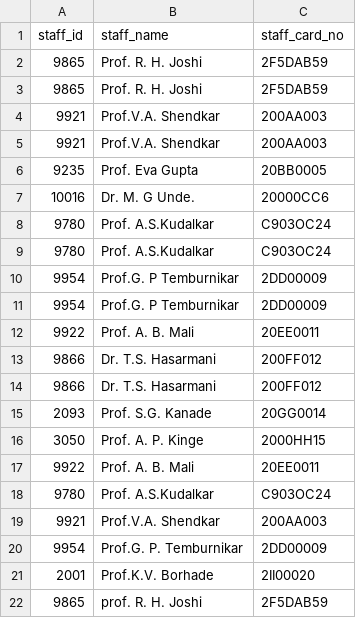
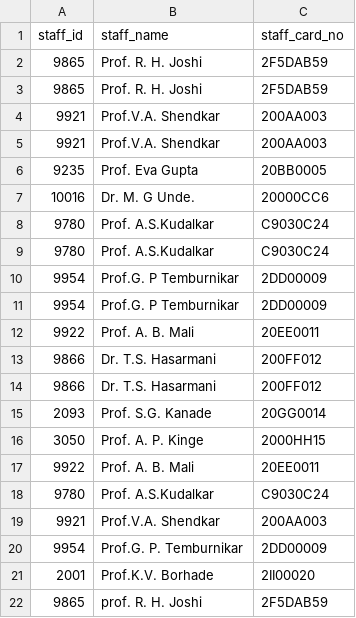
Before and after one commit to sayalimali1936-crypto/rfid-server, a CSV file: Staff_Master.csv, drawn as a sheet.

Commit message:
Update Staff_Master.csv

```diff
--- a/Staff_Master.csv
+++ b/Staff_Master.csv
@@ -7,4 +7,4 @@ staff_id,staff_name,staff_card_no
 10016,Dr. M. G Unde.,20000CC6
-9780,Prof. A.S.Kudalkar,C903OC24
-9780,Prof. A.S.Kudalkar,C903OC24
+9780,Prof. A.S.Kudalkar,C9030C24
+9780,Prof. A.S.Kudalkar,C9030C24
 9954,Prof.G. P Temburnikar,2DD00009
@@ -17,3 +17,3 @@ staff_id,staff_name,staff_card_no
 9922,Prof. A. B. Mali,20EE0011
-9780,Prof. A.S.Kudalkar,C903OC24
+9780,Prof. A.S.Kudalkar,C9030C24
 9921,Prof.V.A. Shendkar,200AA003
```
